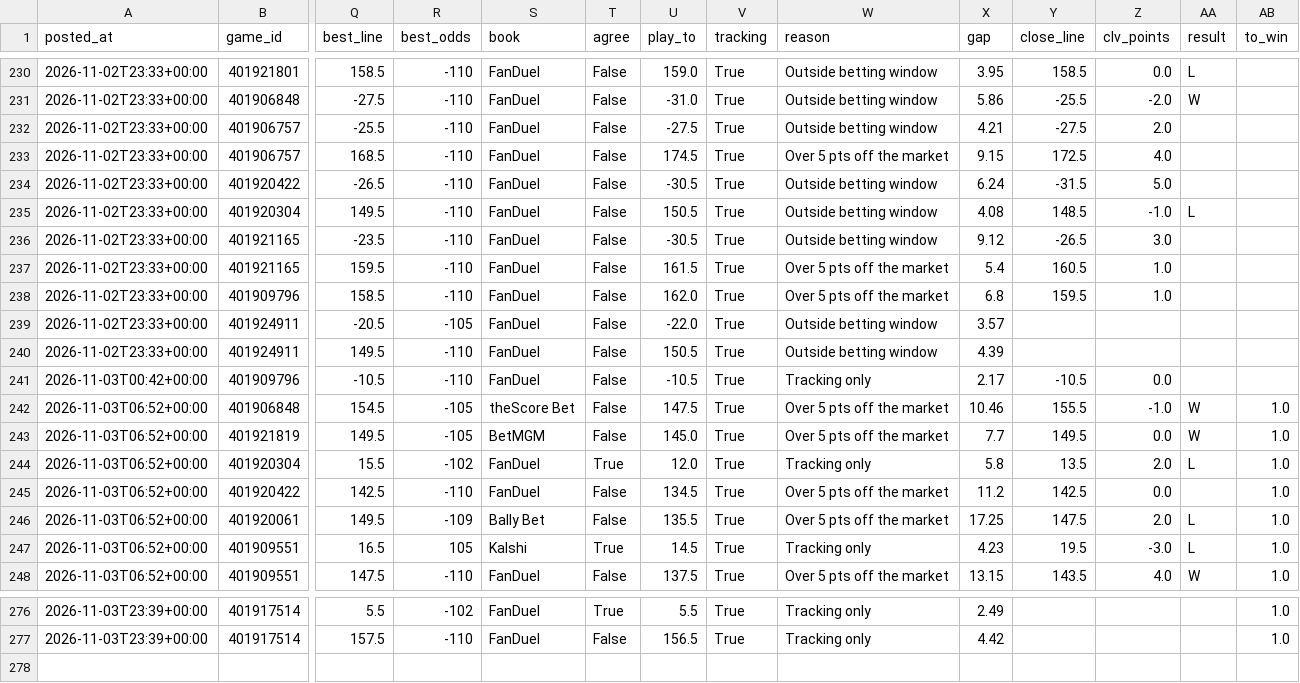
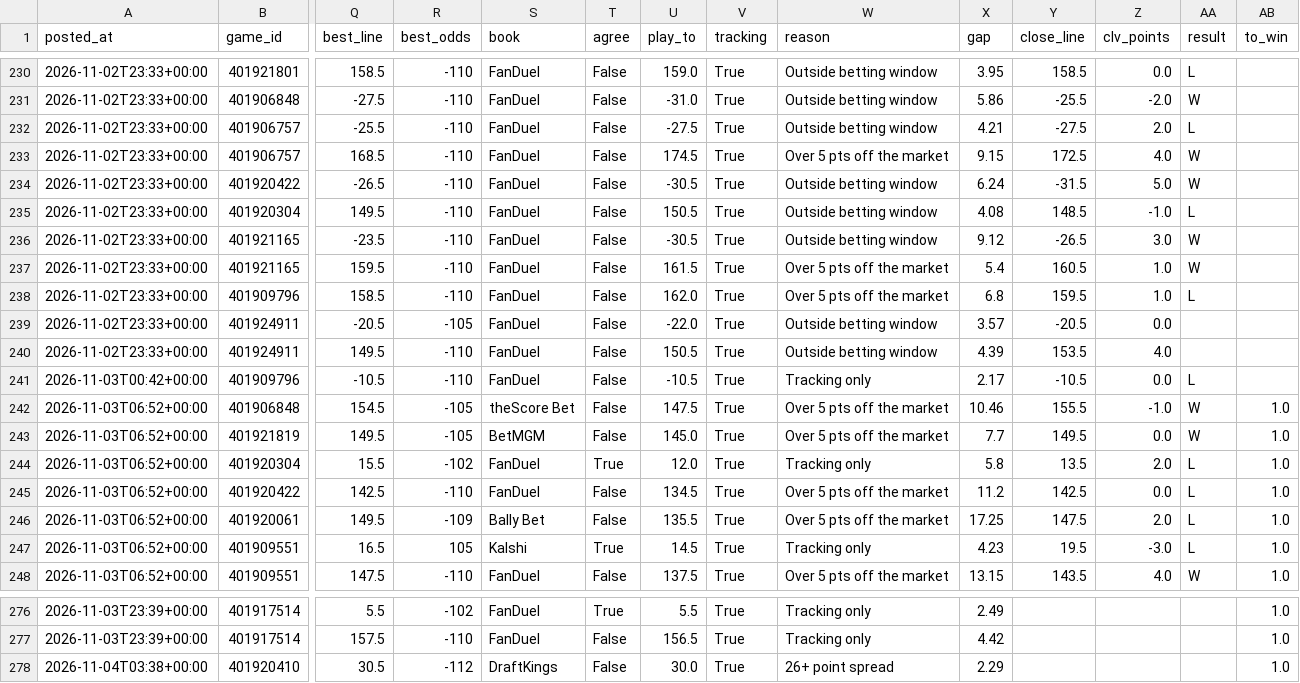
Before and after one commit to patjennings96-ctrl/ncaab-edge-board, a CSV file: data/history/card_log.csv, drawn as a sheet; only a part is shown, gaps mark what is left out; rows hold the shown columns only; the diff covers the shown part only; the diff names each change by its address in the sheet, - before the commit and + after, or states it on an @@ line.

```diff
--- a/data/history/card_log.csv
+++ b/data/history/card_log.csv
-AA232 (result): (empty)
+AA232 (result): L
-AA233:AA234 (result): (empty)
+AA233:AA234 (result): W
-AA236:AA237 (result): (empty)
+AA236:AA237 (result): W
-AA238 (result): (empty)
+AA238 (result): L
-Y239 (close_line): (empty)
+Y239 (close_line): -20.5
-Z239 (clv_points): (empty)
+Z239 (clv_points): 0.0
-Y240 (close_line): (empty)
+Y240 (close_line): 153.5
-Z240 (clv_points): (empty)
+Z240 (clv_points): 4.0
-AA241 (result): (empty)
+AA241 (result): L
-AA245 (result): (empty)
+AA245 (result): L
+row 278: 2026-11-04T03:38+00:00 | 401920410 | 30.5 | -112 | DraftKings | False | 30.0 | True | 26+ point spread | 2.29 |  |  |  | 1.0
```
Also changed, not shown: 8 edited cells elsewhere in this file, data/history/odds_snapshots.csv, data/history/projections_2027.csv, 4 other files.
